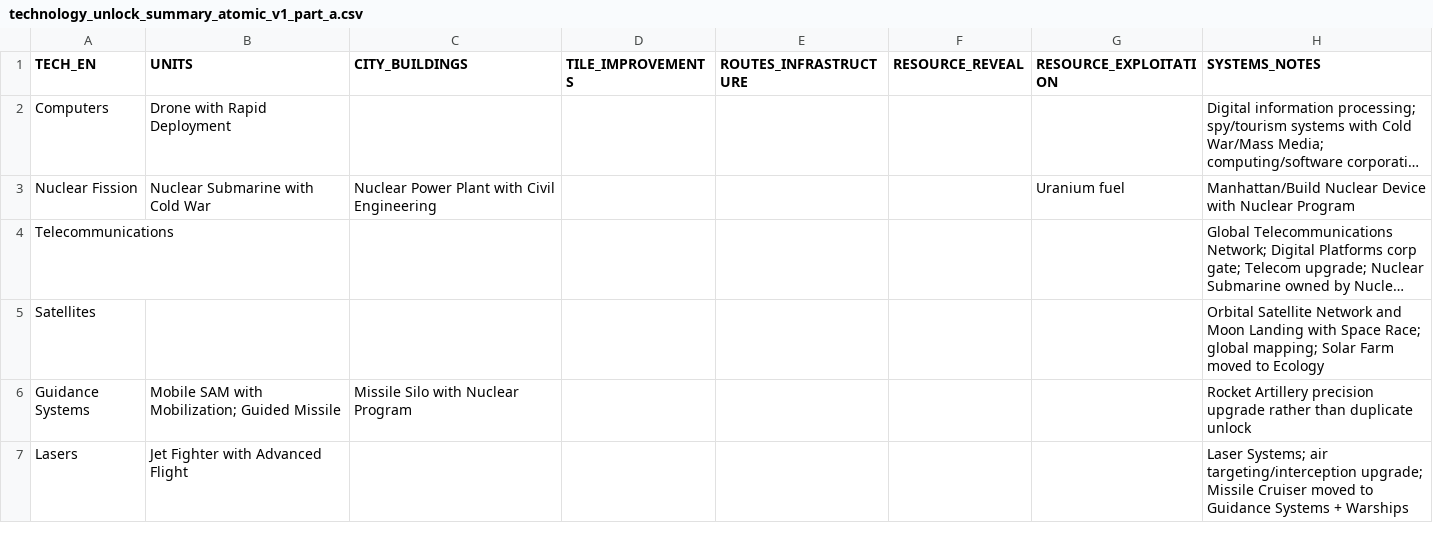
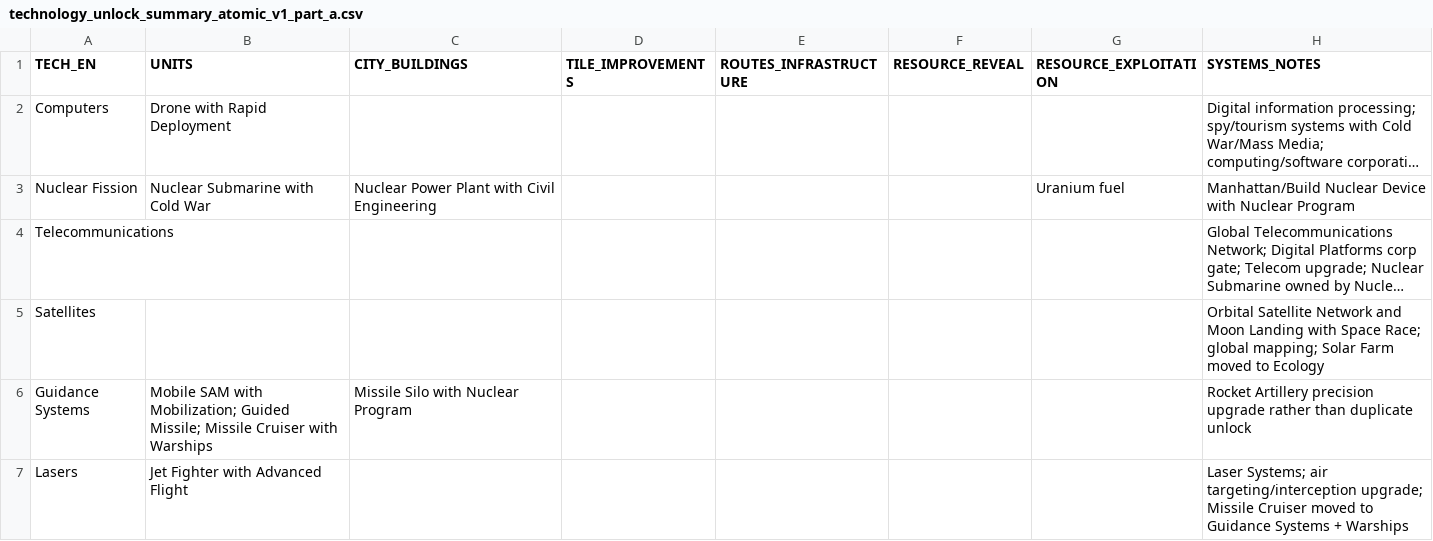
Before and after one commit to physical-geogrpahy-forever/academic_food_chain, a CSV file: tech_reference/technology_unlock_summary_atomic_v1_part_a.csv, drawn as a sheet; long unchanged cells end in ….

Commit message:
Restore Missile Cruiser to Guidance Systems summary

```diff
--- a/tech_reference/technology_unlock_summary_atomic_v1_part_a.csv
+++ b/tech_reference/technology_unlock_summary_atomic_v1_part_a.csv
@@ -5,3 +5,3 @@
 "Satellites","","","","","","","Orbital Satellite Network and Moon Landing with Space Race; global mapping; Solar Farm moved to Ecology"
-"Guidance Systems","Mobile SAM with Mobilization; Guided Missile","Missile Silo with Nuclear Program","","","","","Rocket Artillery precision upgrade rather than duplicate unlock"
+"Guidance Systems","Mobile SAM with Mobilization; Guided Missile; Missile Cruiser with Warships","Missile Silo with Nuclear Program","","","","","Rocket Artillery precision upgrade rather than duplicate unlock"
 "Lasers","Jet Fighter with Advanced Flight","","","","","","Laser Systems; air targeting/interception upgrade; Missile Cruiser moved to Guidance Systems + Warships"
```
